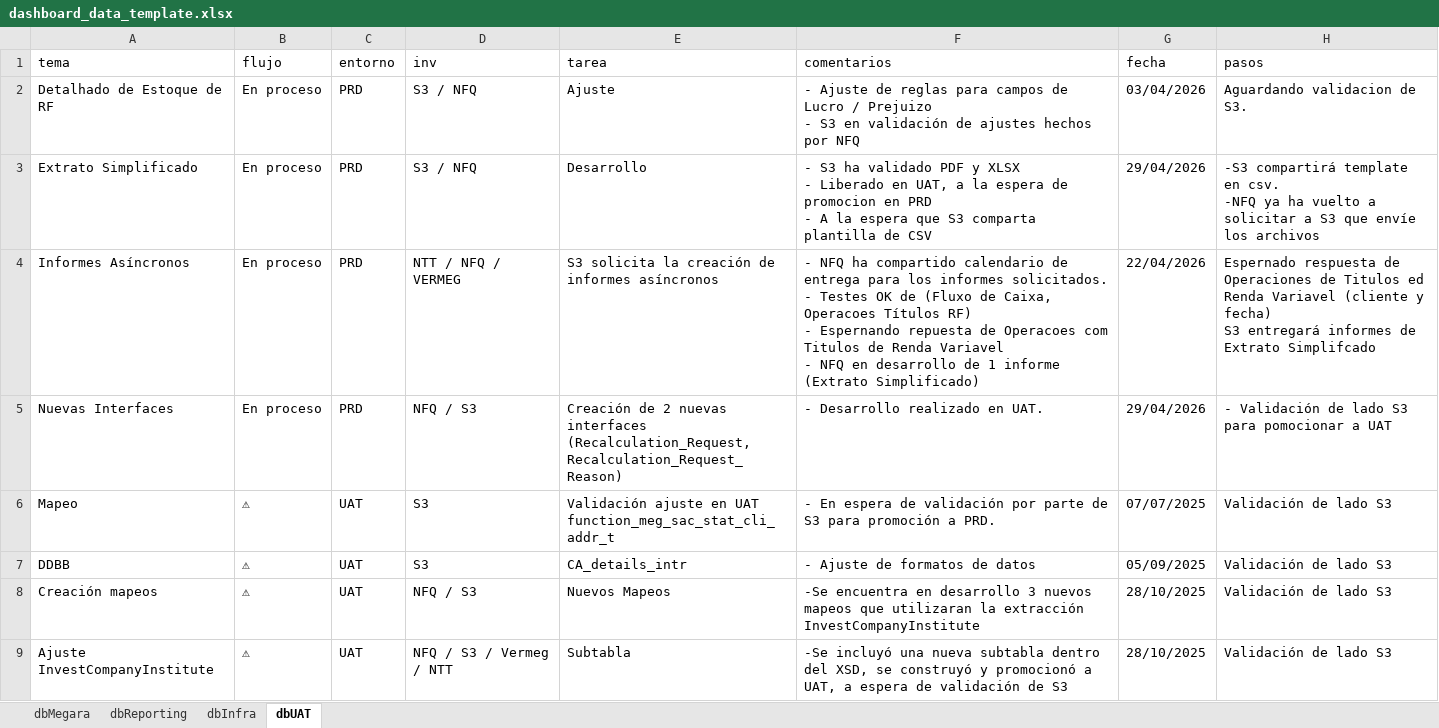
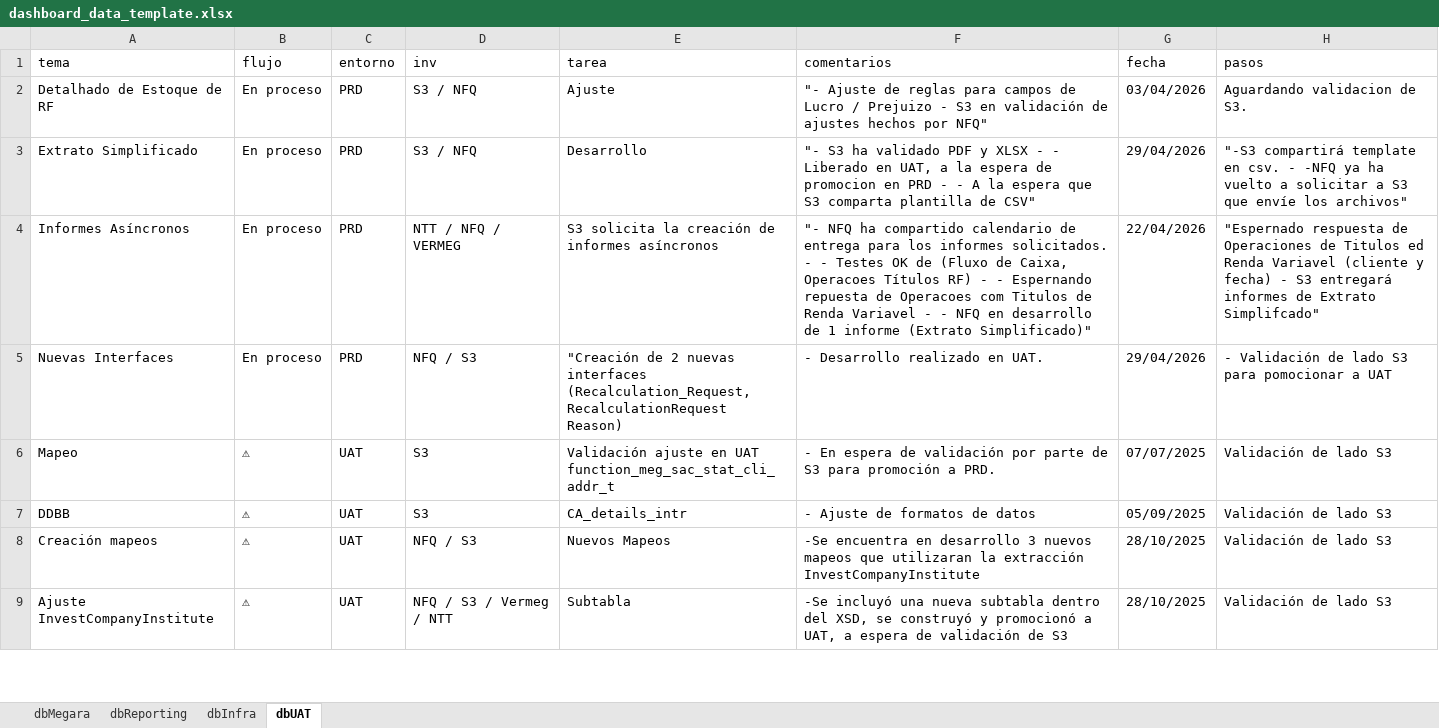
Before and after one commit to MarcoPichardoNFQ/status, an Excel workbook: dashboard_data_template.xlsx, sheet dbUAT, drawn as a sheet; only a part is shown; values as stored, in another font and other column widths than the file's, no borders; ↵ is a line break in a cell; the diff covers the shown part only; the diff names each change by its address in the sheet, - before the commit and + after, or states it on an @@ line.

```diff
--- a/dashboard_data_template.xlsx (sheet dbUAT)
+++ b/dashboard_data_template.xlsx (sheet dbUAT)
-F2 (comentarios): - Ajuste de reglas para campos de Lucro / Prejuizo ↵ - S3 en validación de ajustes hechos por NFQ
+F2 (comentarios): "- Ajuste de reglas para campos de Lucro / Prejuizo - S3 en validación de ajustes hechos por NFQ"
-F3 (comentarios): - S3 ha validado PDF y XLSX ↵ - Liberado en UAT, a la espera de promocion en PRD ↵ - A la espera que S3 comparta plantilla de CSV
+F3 (comentarios): "- S3 ha validado PDF y XLSX - - Liberado en UAT, a la espera de promocion en PRD - - A la espera que S3 comparta plantilla de CSV"
-H3 (pasos): -S3 compartirá template en csv. ↵ -NFQ ya ha vuelto a solicitar a S3 que envíe los archivos
+H3 (pasos): "-S3 compartirá template en csv. - -NFQ ya ha vuelto a solicitar a S3 que envíe los archivos"
-F4 (comentarios): - NFQ ha compartido calendario de entrega para los informes solicitados. ↵ - Testes OK de (Fluxo de Caixa, Operacoes Títulos RF) ↵ - Espernando repuesta de Operacoes com Titulos de Renda Variavel ↵ - NFQ en desarrollo de 1 informe (Extrato Simplificado)
+F4 (comentarios): "- NFQ ha compartido calendario de entrega para los informes solicitados. - - Testes OK de (Fluxo de Caixa, Operacoes Títulos RF) - - Espernando repuesta de Operacoes com Titulos de Renda Variavel - - NFQ en desarrollo de 1 informe (Extrato Simplificado)"
-H4 (pasos): Espernado respuesta de Operaciones de Titulos ed Renda Variavel (cliente y fecha) ↵ S3 entregará informes de Extrato Simplifcado
+H4 (pasos): "Espernado respuesta de Operaciones de Titulos ed Renda Variavel (cliente y fecha) - S3 entregará informes de Extrato Simplifcado"
-E5 (tarea): Creación de 2 nuevas interfaces (Recalculation_Request, ↵ Recalculation_Request_Reason)
+E5 (tarea): "Creación de 2 nuevas interfaces (Recalculation_Request, RecalculationRequest Reason)
```
Also changed, not shown: 4 edited cells elsewhere in this sheet, sheet dbMegara, sheet dbReporting, sheet dbInfra, 2 other files.
